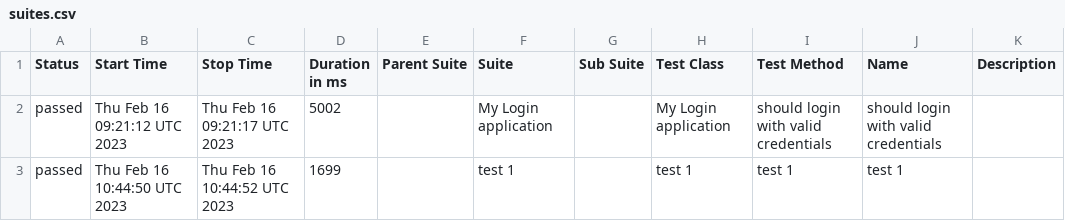
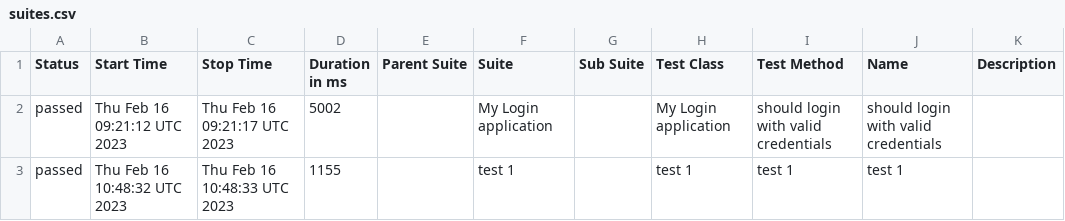
Before and after one commit to Kravch773/WdioAllureTest, a CSV file: data/suites.csv, drawn as a sheet.

Commit message:
Deploying to gh-pages from @ Kravch773/AllureTest@488d25a9316da33e42b4a1f9aa6c3bef7a409790 🚀

```diff
--- a/data/suites.csv
+++ b/data/suites.csv
@@ -2,2 +2,2 @@
 "passed","Thu Feb 16 09:21:12 UTC 2023","Thu Feb 16 09:21:17 UTC 2023","5002","","My Login application","","My Login application","should login with valid credentials","should login with valid credentials",""
-"passed","Thu Feb 16 10:44:50 UTC 2023","Thu Feb 16 10:44:52 UTC 2023","1699","","test 1","","test 1","test 1","test 1",""
+"passed","Thu Feb 16 10:48:32 UTC 2023","Thu Feb 16 10:48:33 UTC 2023","1155","","test 1","","test 1","test 1","test 1",""
```
Also changed, not shown: 41 other files.
